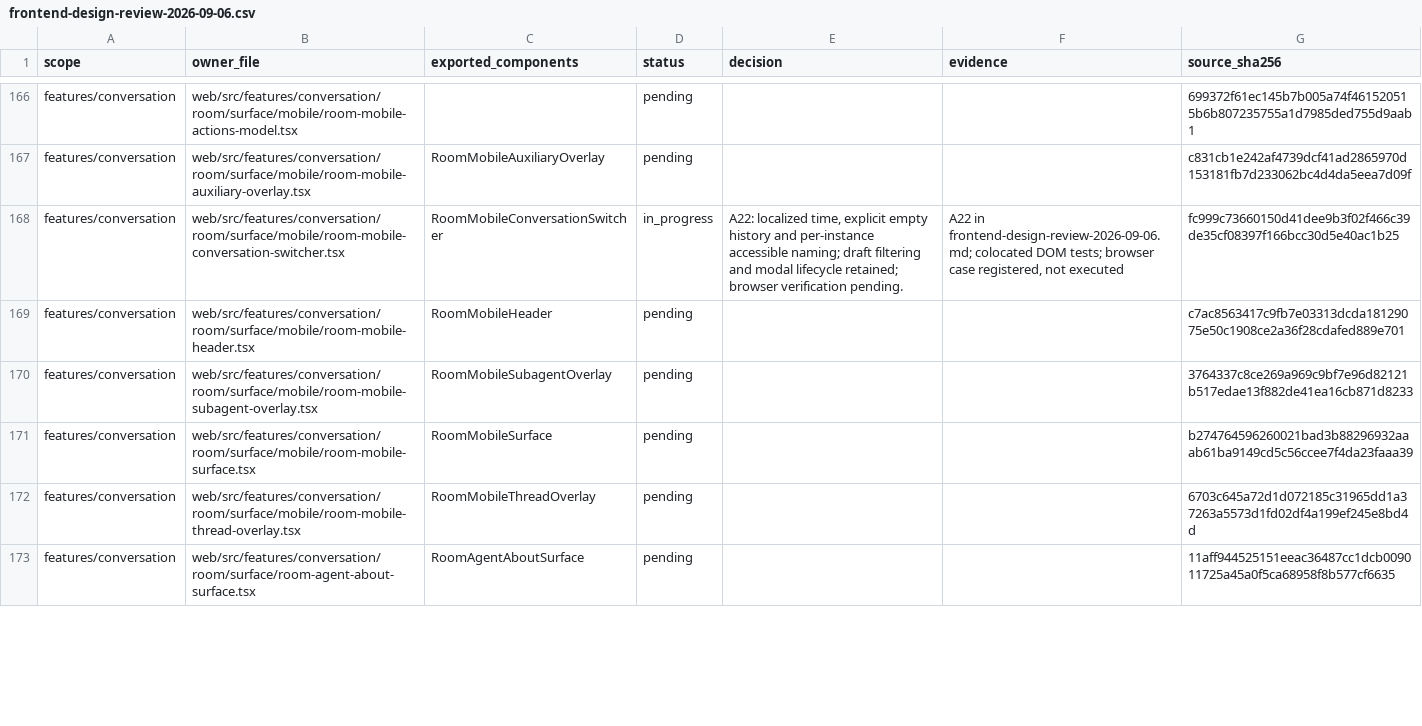
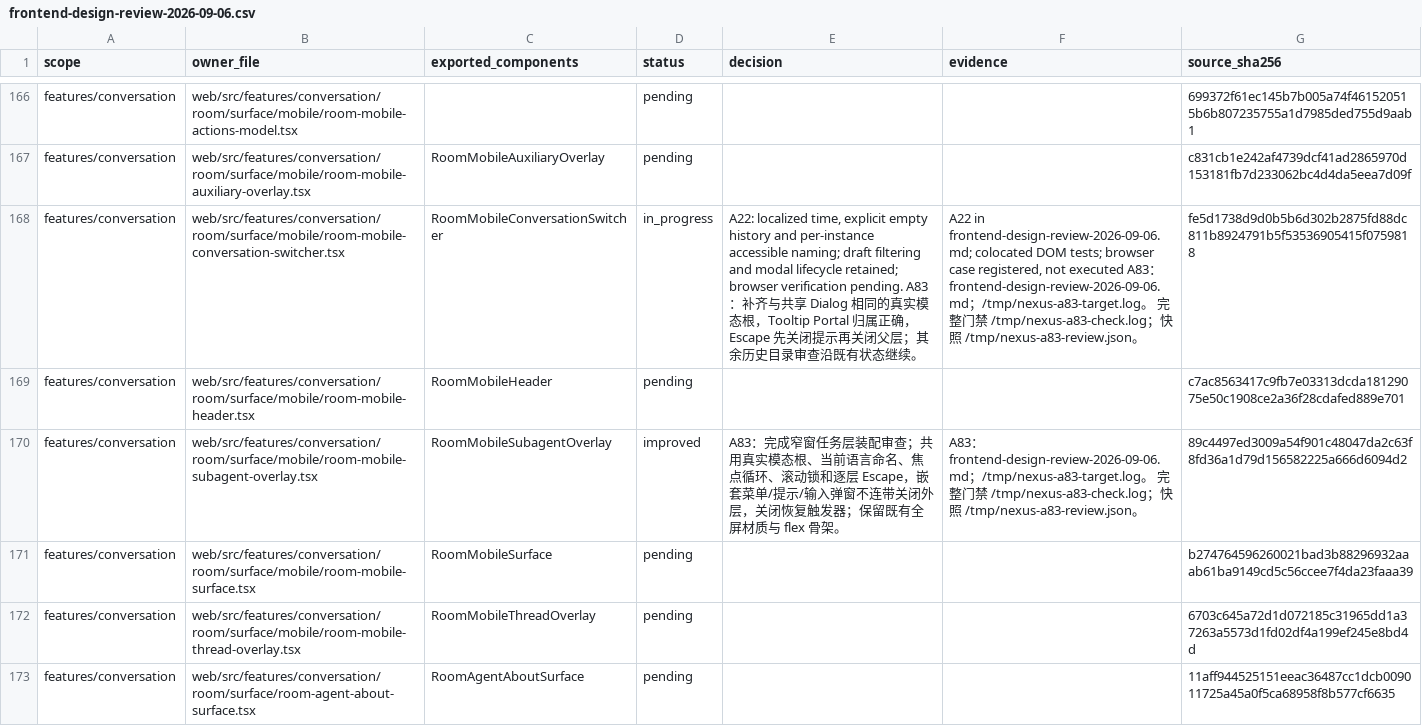
Before and after one commit to nexus-research-lab/nexus, a CSV file: docs/testing/frontend-design-review-2026-09-06.csv, drawn as a sheet; only a part is shown, gaps mark what is left out; the diff covers the shown part only; the diff names each change by its address in the sheet, - before the commit and + after, or states it on an @@ line.

```diff
--- a/docs/testing/frontend-design-review-2026-09-06.csv
+++ b/docs/testing/frontend-design-review-2026-09-06.csv
-E168 (decision): …verification pending.
+E168 (decision): …verification pending. A83：补齐与共享 Dialog 相同的真实模态根，Tooltip Portal 归属正确，Escape 先关闭提示再关闭父层；其余历史目录审查沿既有状态继续。
-F168 (evidence): …not executed
+F168 (evidence): …not executed A83：frontend-design-review-2026-09-06.md；/tmp/nexus-a83-target.log。 完整门禁 /tmp/nexus-a83-check.log；快照 /tmp/nexus-a83-review.json。
-G168 (source_sha256): fc999c73660150d41dee9b3f02f466c39de35cf08397f166bcc30d5e40ac1b25
+G168 (source_sha256): fe5d1738d9d0b5b6d302b2875fd88dc811b8924791b5f53536905415f0759818
-D170 (status): pending
+D170 (status): improved
-E170 (decision): (empty)
+E170 (decision): A83：完成窄窗任务层装配审查；共用真实模态根、当前语言命名、焦点循环、滚动锁和逐层 Escape，嵌套菜单/提示/输入弹窗不连带关闭外层，关闭恢复触发器；保留既有全屏材质与 flex 骨架。
-F170 (evidence): (empty)
+F170 (evidence): A83：frontend-design-review-2026-09-06.md；/tmp/nexus-a83-target.log。 完整门禁 /tmp/nexus-a83-check.log；快照 /tmp/nexus-a83-review.json。
-G170 (source_sha256): 3764337c8ce269a969c9bf7e96d82121b517edae13f882de41ea16cb871d8233
+G170 (source_sha256): 89c4497ed3009a54f901c48047da2c63f8fd36a1d79d156582225a666d6094d2
```
Also changed, not shown: 18 edited cells elsewhere in this file, 25 other files.
